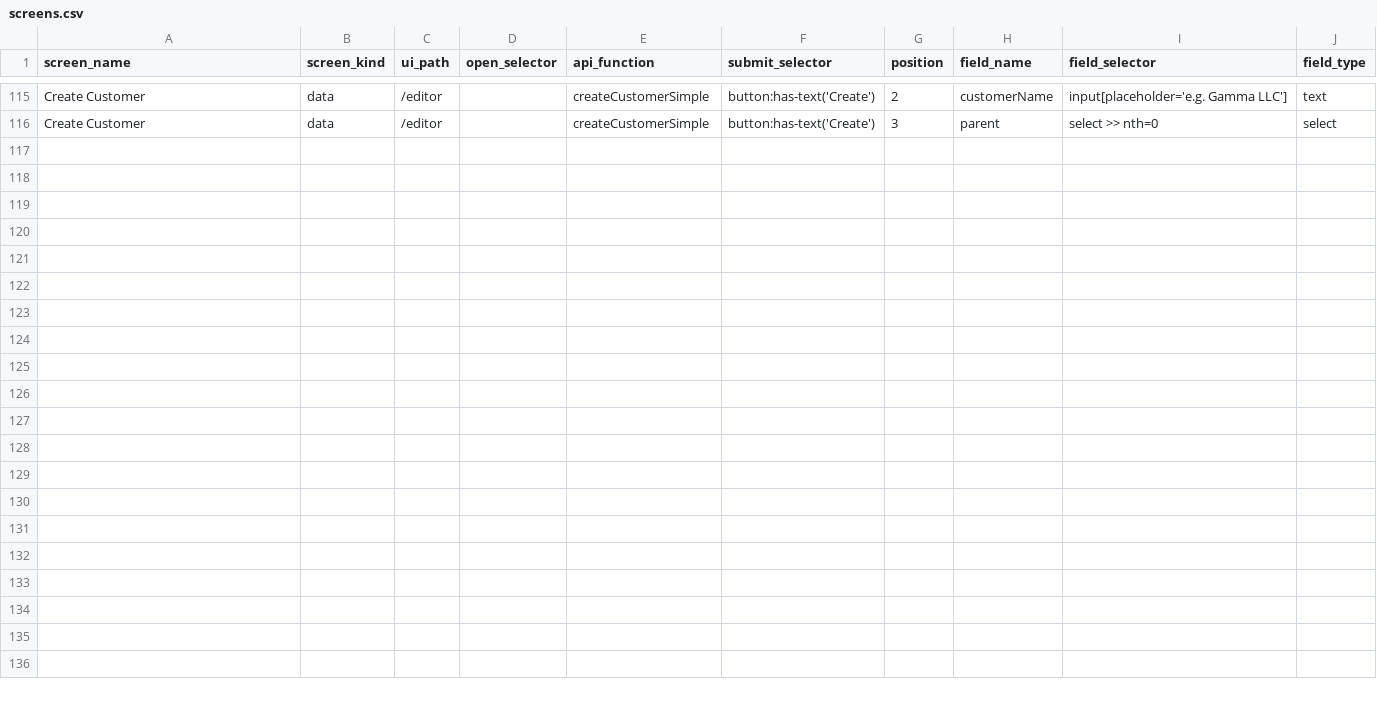
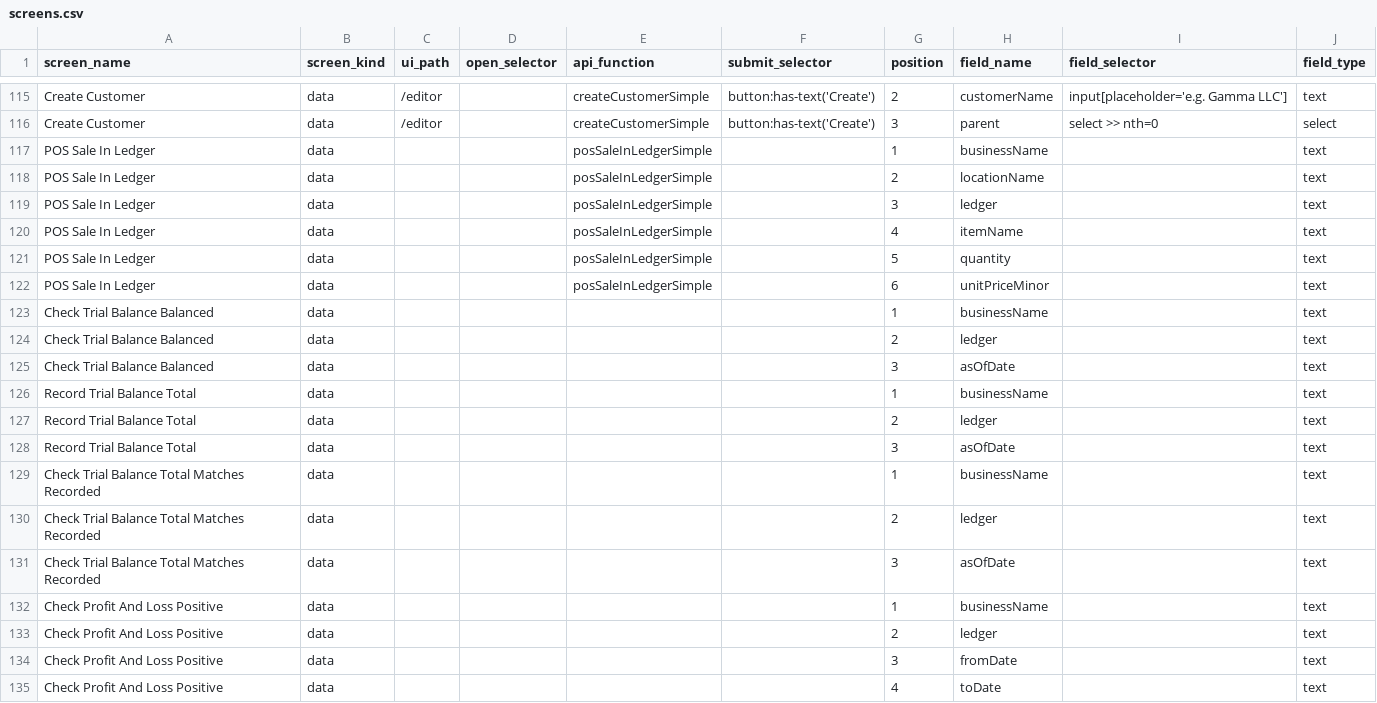
Before and after one commit to relatingdata/SQLite-ledger-ts, a CSV file: shared-fixtures/screens.csv, drawn as a sheet; only a part is shown, gaps mark what is left out; the diff covers the shown part only; the diff names each change by its address in the sheet, - before the commit and + after, or states it on an @@ line.

```diff
--- a/shared-fixtures/screens.csv
+++ b/shared-fixtures/screens.csv
+row 117: POS Sale In Ledger | data |  |  | posSaleInLedgerSimple |  | 1 | businessName |  | text
+row 118: POS Sale In Ledger | data |  |  | posSaleInLedgerSimple |  | 2 | locationName |  | text
+row 119: POS Sale In Ledger | data |  |  | posSaleInLedgerSimple |  | 3 | ledger |  | text
+row 120: POS Sale In Ledger | data |  |  | posSaleInLedgerSimple |  | 4 | itemName |  | text
+row 121: POS Sale In Ledger | data |  |  | posSaleInLedgerSimple |  | 5 | quantity |  | text
+row 122: POS Sale In Ledger | data |  |  | posSaleInLedgerSimple |  | 6 | unitPriceMinor |  | text
+row 123: Check Trial Balance Balanced | data |  |  |  |  | 1 | businessName |  | text
+row 124: Check Trial Balance Balanced | data |  |  |  |  | 2 | ledger |  | text
+row 125: Check Trial Balance Balanced | data |  |  |  |  | 3 | asOfDate |  | text
+row 126: Record Trial Balance Total | data |  |  |  |  | 1 | businessName |  | text
+row 127: Record Trial Balance Total | data |  |  |  |  | 2 | ledger |  | text
+row 128: Record Trial Balance Total | data |  |  |  |  | 3 | asOfDate |  | text
+row 129: Check Trial Balance Total Matches Recorded | data |  |  |  |  | 1 | businessName |  | text
+row 130: Check Trial Balance Total Matches Recorded | data |  |  |  |  | 2 | ledger |  | text
+row 131: Check Trial Balance Total Matches Recorded | data |  |  |  |  | 3 | asOfDate |  | text
+row 132: Check Profit And Loss Positive | data |  |  |  |  | 1 | businessName |  | text
+row 133: Check Profit And Loss Positive | data |  |  |  |  | 2 | ledger |  | text
+row 134: Check Profit And Loss Positive | data |  |  |  |  | 3 | fromDate |  | text
+row 135: Check Profit And Loss Positive | data |  |  |  |  | 4 | toDate |  | text
```
Also changed, not shown: 12 added rows elsewhere in this file, shared-fixtures/tutorial-steps.control.csv, shared-fixtures/tutorial-steps.csv, 3 other files.
